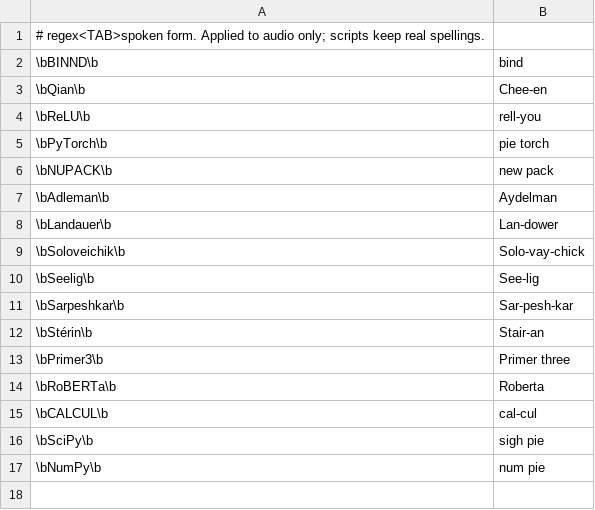
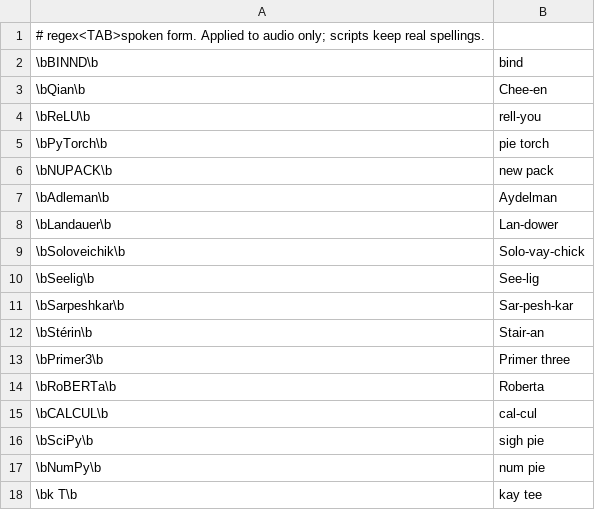
Before and after one commit to alcjudge81/dna-ai-audio, a TSV file: engine/lexicon.tsv, drawn as a sheet; the diff names each change by its address in the sheet, - before the commit and + after, or states it on an @@ line.

```diff
--- a/engine/lexicon.tsv
+++ b/engine/lexicon.tsv
+row 18: \bk T\b | kay tee
```
Also changed, not shown: 6 other files.
